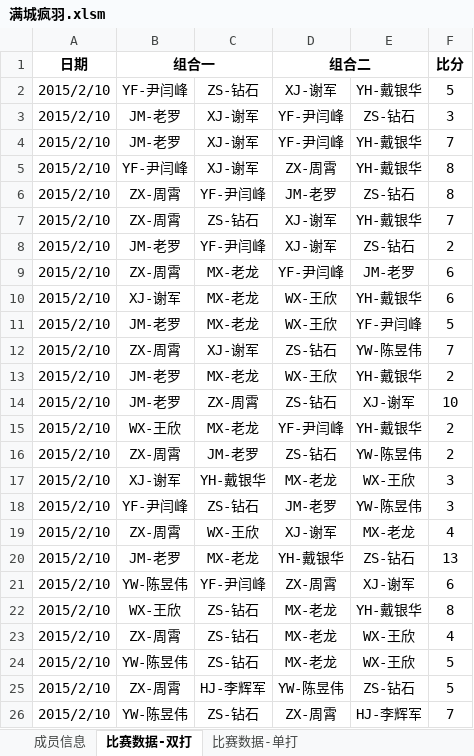
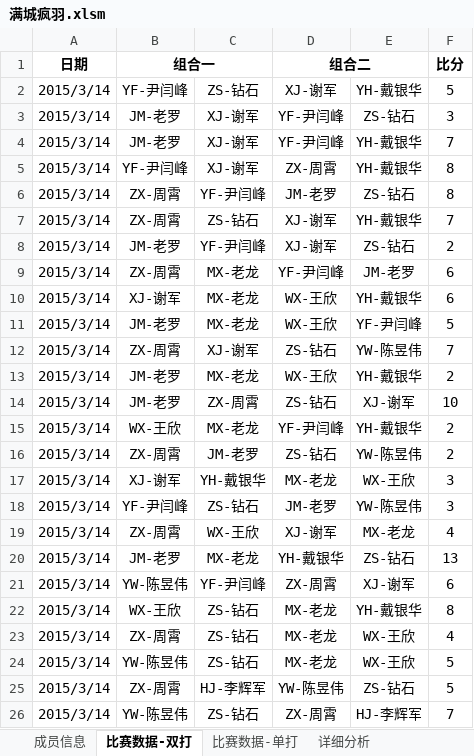
Before and after one commit to zhouxiao/badminton_team, an Excel workbook: 满城疯羽.xlsm, sheet 比赛数据-双打, drawn as a sheet; values as stored, in another font and other column widths than the file's, no borders; charts and pictures not drawn; the diff names each change by its address in the sheet, - before the commit and + after, or states it on an @@ line.

Commit message:
Added "详细分析" sheet and related analysis

```diff
--- a/满城疯羽.xlsm (sheet 比赛数据-双打)
+++ b/满城疯羽.xlsm (sheet 比赛数据-双打)
+sheet tab: 详细分析
-A2:A26 (日期): 2015/2/10
+A2:A26 (日期): 2015/3/14
```
Also changed, not shown: sheet 成员信息, sheet 比赛数据-单打, formulas that keep their value, charts or pictures.
